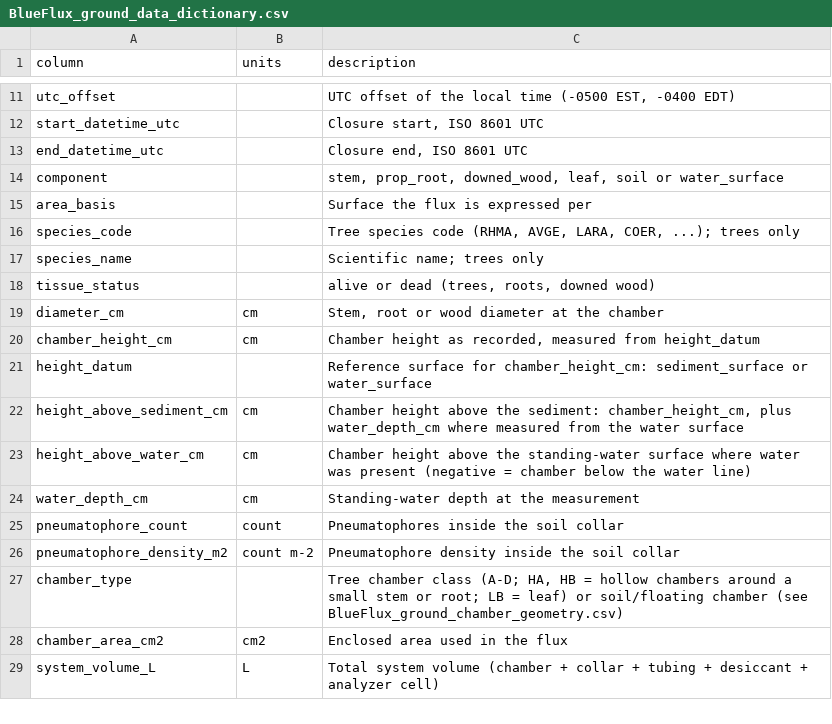
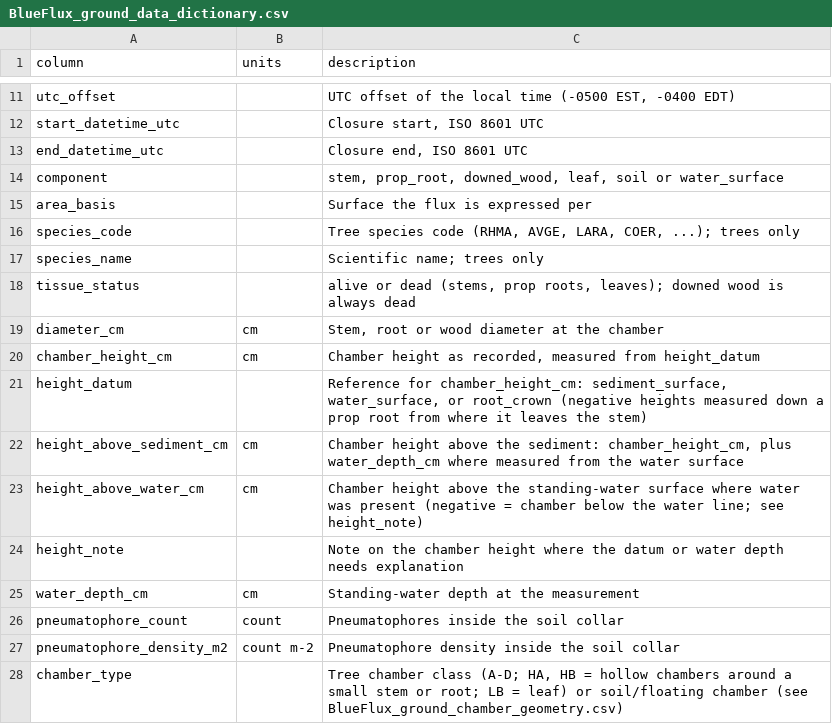
Before and after one commit to jgewirtzman/blueflux-ground, a CSV file: output/archive/ornl_daac/BlueFlux_ground_data_dictionary.csv, drawn as a sheet; only a part is shown, gaps mark what is left out; the shorter side is filled out with more unchanged rows.

```diff
--- a/output/archive/ornl_daac/BlueFlux_ground_data_dictionary.csv
+++ b/output/archive/ornl_daac/BlueFlux_ground_data_dictionary.csv
@@ -17,8 +17,9 @@ species_code,,"Tree species code (RHMA, AVGE, LARA, COER, ...); trees only"
 species_name,,Scientific name; trees only
-tissue_status,,"alive or dead (trees, roots, downed wood)"
+tissue_status,,"alive or dead (stems, prop roots, leaves); downed wood is always dead"
 diameter_cm,cm,"Stem, root or wood diameter at the chamber"
 chamber_height_cm,cm,"Chamber height as recorded, measured from height_datum"
-height_datum,,Reference surface for chamber_height_cm: sediment_surface or water_surface
+height_datum,,"Reference for chamber_height_cm: sediment_surface, water_surface, or root_crown (negative heights measured down a prop root from where it leaves the stem)"
 height_above_sediment_cm,cm,"Chamber height above the sediment: chamber_height_cm, plus water_depth_cm where measured from the water surface"
-height_above_water_cm,cm,Chamber height above the standing-water surface where water was present (negative = chamber below the water line)
+height_above_water_cm,cm,Chamber height above the standing-water surface where water was present (negative = chamber below the water line; see height_note)
+height_note,,Note on the chamber height where the datum or water depth needs explanation
 water_depth_cm,cm,Standing-water depth at the measurement
```
Also changed, not shown: data/sites/site_metadata.csv, output/archive/ornl_daac/BlueFlux_ground_sites.csv, 8 other files.
